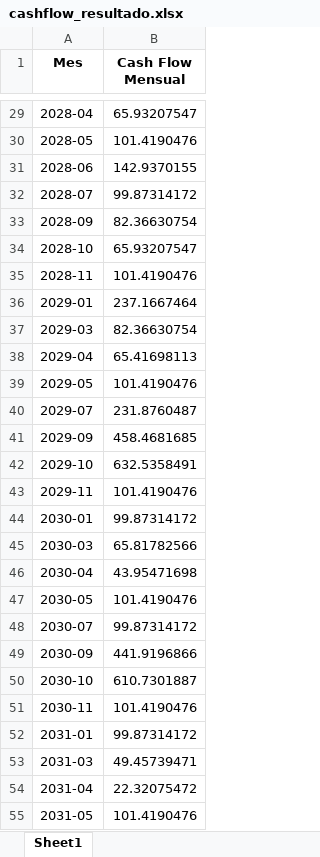
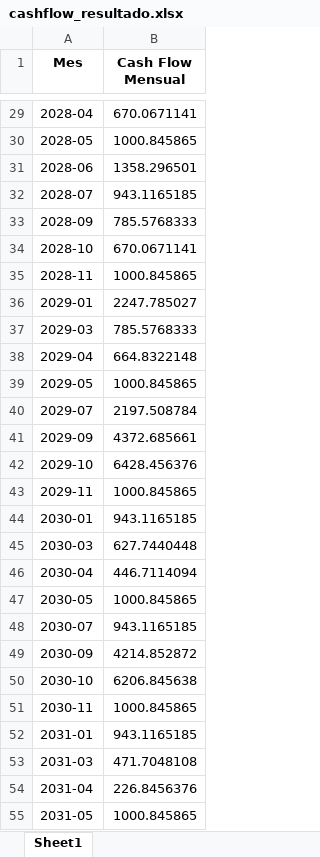
Before and after one commit to mishakura/quant, an Excel workbook: cfon/cashflow_resultado.xlsx, sheet Sheet1, drawn as a sheet; only a part is shown, gaps mark what is left out; values as stored, in another font and other column widths than the file's, no borders; the diff covers the shown part only; the diff names each change by its address in the sheet, - before the commit and + after, or states it on an @@ line.

```diff
--- a/cfon/cashflow_resultado.xlsx (sheet Sheet1)
+++ b/cfon/cashflow_resultado.xlsx (sheet Sheet1)
-B29 (Cash Flow Mensual): 65.93207547
+B29 (Cash Flow Mensual): 670.0671141
-B30 (Cash Flow Mensual): 101.4190476
+B30 (Cash Flow Mensual): 1000.845865
-B31 (Cash Flow Mensual): 142.9370155
+B31 (Cash Flow Mensual): 1358.296501
-B32 (Cash Flow Mensual): 99.87314172
+B32 (Cash Flow Mensual): 943.1165185
-B33 (Cash Flow Mensual): 82.36630754
+B33 (Cash Flow Mensual): 785.5768333
-B34 (Cash Flow Mensual): 65.93207547
+B34 (Cash Flow Mensual): 670.0671141
-B35 (Cash Flow Mensual): 101.4190476
+B35 (Cash Flow Mensual): 1000.845865
-B36 (Cash Flow Mensual): 237.1667464
+B36 (Cash Flow Mensual): 2247.785027
-B37 (Cash Flow Mensual): 82.36630754
+B37 (Cash Flow Mensual): 785.5768333
-B38 (Cash Flow Mensual): 65.41698113
+B38 (Cash Flow Mensual): 664.8322148
-B39 (Cash Flow Mensual): 101.4190476
+B39 (Cash Flow Mensual): 1000.845865
-B40 (Cash Flow Mensual): 231.8760487
+B40 (Cash Flow Mensual): 2197.508784
-B41 (Cash Flow Mensual): 458.4681685
+B41 (Cash Flow Mensual): 4372.685661
-B42 (Cash Flow Mensual): 632.5358491
+B42 (Cash Flow Mensual): 6428.456376
-B43 (Cash Flow Mensual): 101.4190476
+B43 (Cash Flow Mensual): 1000.845865
-B44 (Cash Flow Mensual): 99.87314172
+B44 (Cash Flow Mensual): 943.1165185
-B45 (Cash Flow Mensual): 65.81782566
+B45 (Cash Flow Mensual): 627.7440448
-B46 (Cash Flow Mensual): 43.95471698
+B46 (Cash Flow Mensual): 446.7114094
-B47 (Cash Flow Mensual): 101.4190476
+B47 (Cash Flow Mensual): 1000.845865
-B48 (Cash Flow Mensual): 99.87314172
+B48 (Cash Flow Mensual): 943.1165185
-B49 (Cash Flow Mensual): 441.9196866
+B49 (Cash Flow Mensual): 4214.852872
-B50 (Cash Flow Mensual): 610.7301887
+B50 (Cash Flow Mensual): 6206.845638
-B51 (Cash Flow Mensual): 101.4190476
+B51 (Cash Flow Mensual): 1000.845865
-B52 (Cash Flow Mensual): 99.87314172
+B52 (Cash Flow Mensual): 943.1165185
-B53 (Cash Flow Mensual): 49.45739471
+B53 (Cash Flow Mensual): 471.7048108
-B54 (Cash Flow Mensual): 22.32075472
+B54 (Cash Flow Mensual): 226.8456376
-B55 (Cash Flow Mensual): 101.4190476
+B55 (Cash Flow Mensual): 1000.845865
```
Also changed, not shown: 39 edited cells elsewhere in this sheet, cfon/weights.xlsx, 4 other files.
